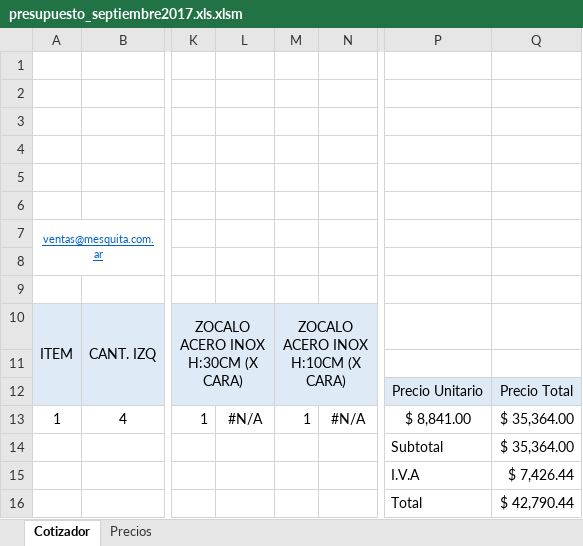
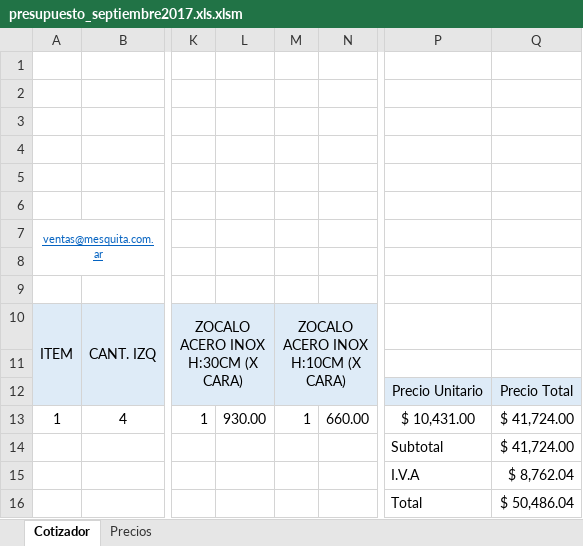
Before and after one commit to mezka/presupuesto-excel, an Excel workbook: presupuesto_septiembre2017.xls.xlsm, sheet Cotizador, drawn as a sheet; only a part is shown, gaps mark what is left out; values as stored, in another font and other column widths than the file's, no borders; charts and pictures not drawn; the diff names each change by its address in the sheet, - before the commit and + after, or states it on an @@ line.

Commit message:
fix lista septiembre2017 accesorios

```diff
--- a/presupuesto_septiembre2017.xls.xlsm (sheet Cotizador)
+++ b/presupuesto_septiembre2017.xls.xlsm (sheet Cotizador)
-L13: #N/A
+L13: 930.00
-N13: #N/A
+N13: 660.00
-P13: $ 8,841.00
+P13: $ 10,431.00
-Q13:Q14: $ 35,364.00
+Q13:Q14: $ 41,724.00
-Q15: $ 7,426.44
+Q15: $ 8,762.04
-Q16: $ 42,790.44
+Q16: $ 50,486.04
```
